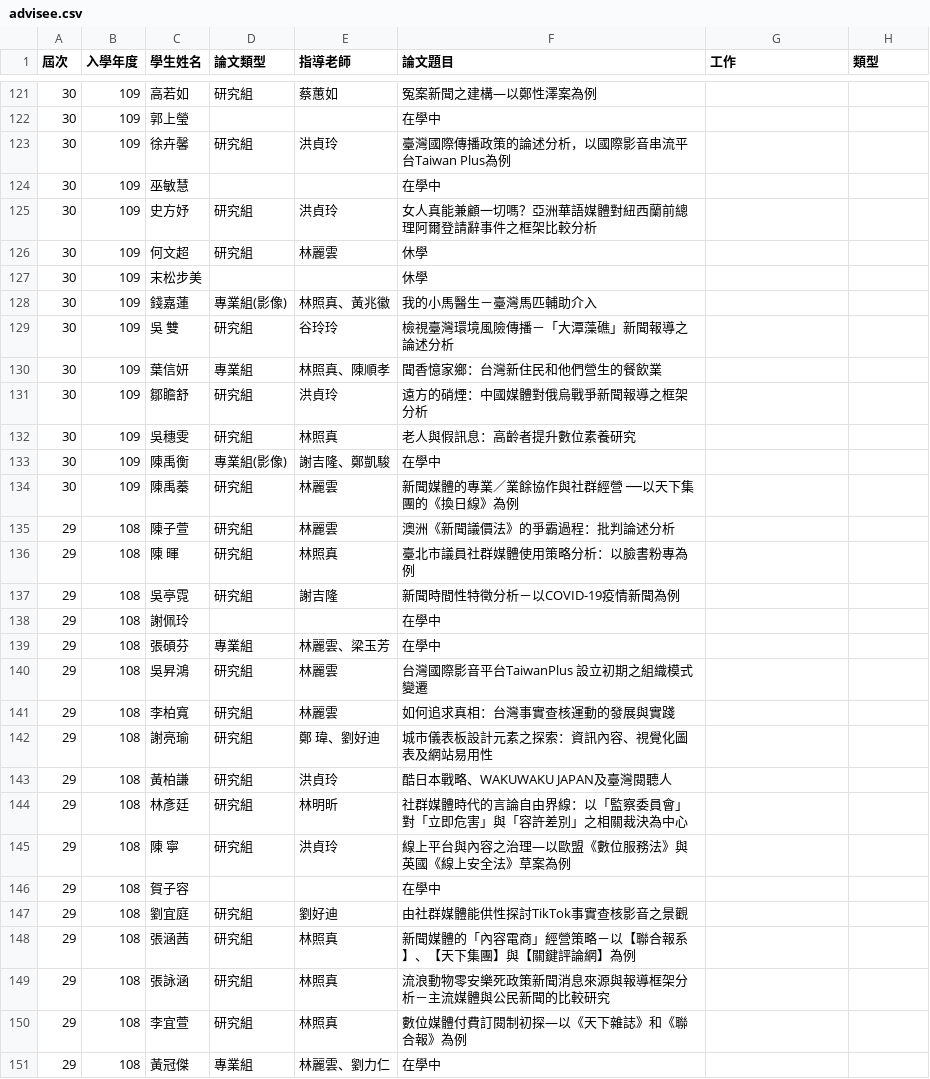
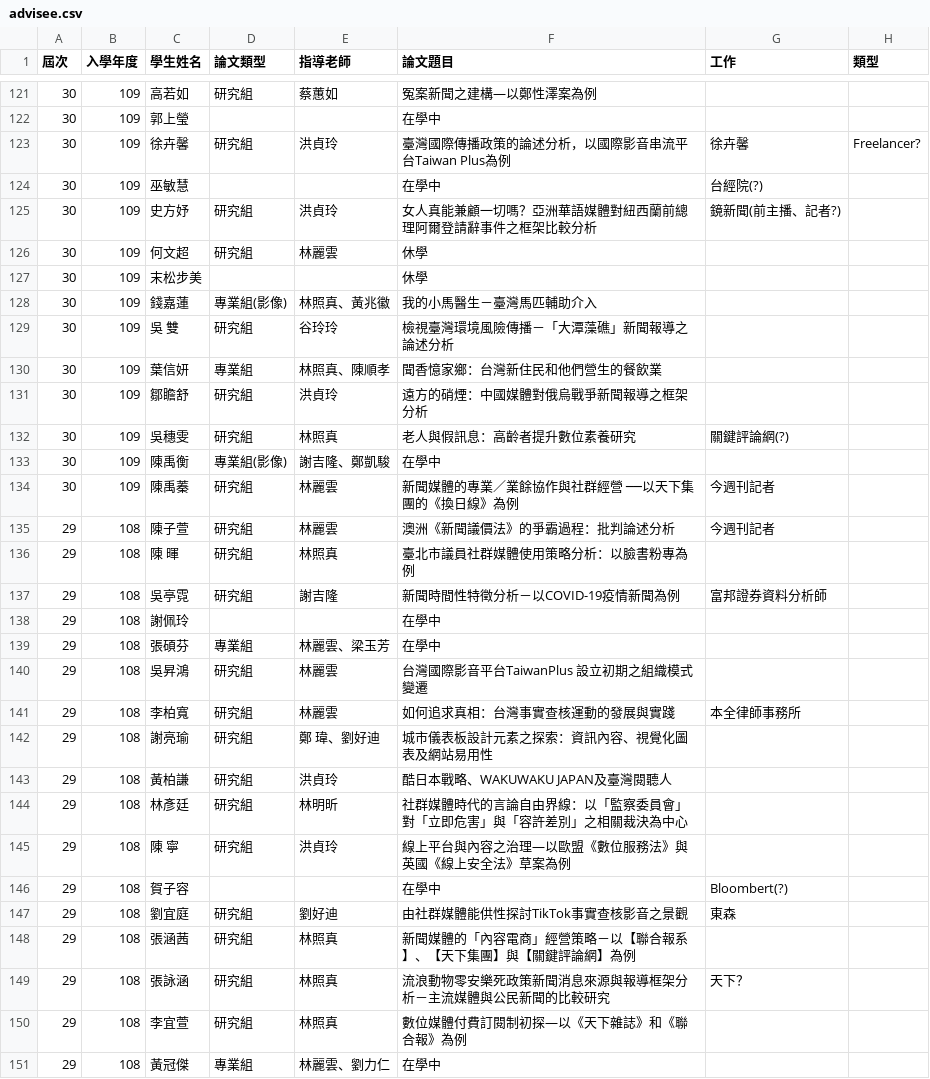
Before and after one commit to ntujour/ntujour.github.io, a CSV file: data/advisee.csv, drawn as a sheet; only a part is shown, gaps mark what is left out; the diff covers the shown part only.

```diff
--- a/data/advisee.csv
+++ b/data/advisee.csv
@@ -122,5 +122,5 @@
 30,109,郭上瑩,,,在學中,,
-30,109,徐卉馨,研究組,洪貞玲,臺灣國際傳播政策的論述分析，以國際影音串流平台Taiwan Plus為例,,
-30,109,巫敏慧,,,在學中,,
-30,109,史方妤,研究組,洪貞玲,女人真能兼顧一切嗎？亞洲華語媒體對紐西蘭前總理阿爾登請辭事件之框架比較分析,,
+30,109,徐卉馨,研究組,洪貞玲,臺灣國際傳播政策的論述分析，以國際影音串流平台Taiwan Plus為例,徐卉馨,Freelancer?
+30,109,巫敏慧,,,在學中,台經院(?),
+30,109,史方妤,研究組,洪貞玲,女人真能兼顧一切嗎？亞洲華語媒體對紐西蘭前總理阿爾登請辭事件之框架比較分析,鏡新聞(前主播、記者?),
 30,109,何文超,研究組,林麗雲,休學,,
@@ -131,8 +131,8 @@
 30,109,鄒瞻舒,研究組,洪貞玲,遠方的硝煙：中國媒體對俄烏戰爭新聞報導之框架分析,,
-30,109,吳穗雯,研究組,林照真,老人與假訊息：高齡者提升數位素養研究,,
+30,109,吳穗雯,研究組,林照真,老人與假訊息：高齡者提升數位素養研究,關鍵評論網(?),
 30,109,陳禹衡,專業組(影像),謝吉隆、鄭凱駿,在學中,,
-30,109,陳禹蓁,研究組,林麗雲,新聞媒體的專業／業餘協作與社群經營 ──以天下集團的《換日線》為例,,
-29,108,陳子萱,研究組,林麗雲,澳洲《新聞議價法》的爭霸過程：批判論述分析,,
+30,109,陳禹蓁,研究組,林麗雲,新聞媒體的專業／業餘協作與社群經營 ──以天下集團的《換日線》為例,今週刊記者,
+29,108,陳子萱,研究組,林麗雲,澳洲《新聞議價法》的爭霸過程：批判論述分析,今週刊記者,
 29,108,陳  暉,研究組,林照真,臺北市議員社群媒體使用策略分析：以臉書粉專為例,,
-29,108,吳亭霓,研究組,謝吉隆,新聞時間性特徵分析－以COVID-19疫情新聞為例,,
+29,108,吳亭霓,研究組,謝吉隆,新聞時間性特徵分析－以COVID-19疫情新聞為例,富邦證券資料分析師,
 29,108,謝佩玲,,,在學中,,
@@ -140,3 +140,3 @@
 29,108,吳昇鴻,研究組,林麗雲,台灣國際影音平台TaiwanPlus 設立初期之組織模式變遷,,
-29,108,李柏寬,研究組,林麗雲,如何追求真相：台灣事實查核運動的發展與實踐,,
+29,108,李柏寬,研究組,林麗雲,如何追求真相：台灣事實查核運動的發展與實踐,本全律師事務所,
 29,108,謝亮瑜,研究組,鄭  瑋、劉好迪,城市儀表板設計元素之探索：資訊內容、視覺化圖表及網站易用性,,
@@ -145,6 +145,6 @@
 29,108,陳  寧,研究組,洪貞玲,線上平台與內容之治理—以歐盟《數位服務法》與英國《線上安全法》草案為例,,
-29,108,賀子容,,,在學中,,
-29,108,劉宜庭,研究組,劉好迪,由社群媒體能供性探討TikTok事實查核影音之景觀,,
+29,108,賀子容,,,在學中,Bloombert(?),
+29,108,劉宜庭,研究組,劉好迪,由社群媒體能供性探討TikTok事實查核影音之景觀,東森,
 29,108,張涵茜,研究組,林照真,新聞媒體的「內容電商」經營策略－以【聯合報系】、【天下集團】與【關鍵評論網】為例,,
-29,108,張詠涵,研究組,林照真,流浪動物零安樂死政策新聞消息來源與報導框架分析－主流媒體與公民新聞的比較研究,,
+29,108,張詠涵,研究組,林照真,流浪動物零安樂死政策新聞消息來源與報導框架分析－主流媒體與公民新聞的比較研究,天下？,
 29,108,李宜萱,研究組,林照真,數位媒體付費訂閱制初探—以《天下雜誌》和《聯合報》為例,,
```
Also changed, not shown: 28 edited cells elsewhere in this file, data/courses.csv.
